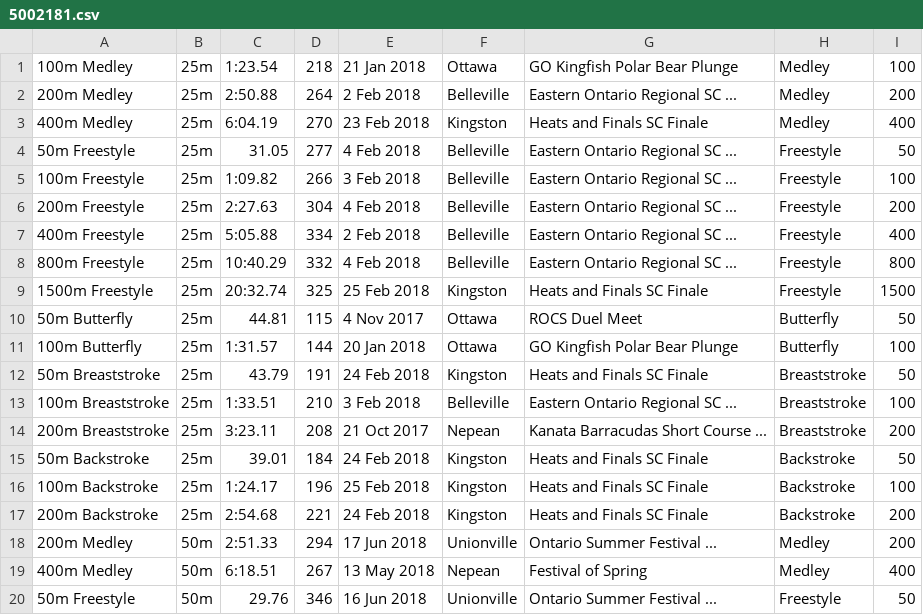
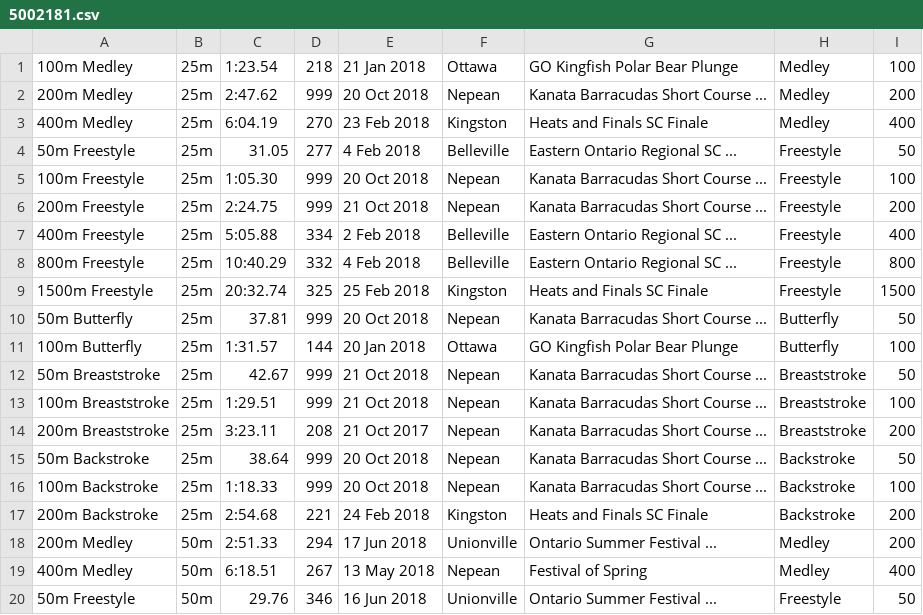
Before and after one commit to Subject2Risk/swim-report, a CSV file: swim-data/5002181.csv, drawn as a sheet; only a part is shown.

```diff
--- a/swim-data/5002181.csv
+++ b/swim-data/5002181.csv
@@ -1,7 +1,7 @@
 100m Medley,25m,1:23.54,218,21 Jan 2018,Ottawa,GO Kingfish Polar Bear Plunge,Medley,100
-200m Medley,25m,2:50.88,264,2 Feb 2018,Belleville,Eastern Ontario Regional SC ...,Medley,200
+200m Medley,25m,2:47.62,999,20 Oct 2018,Nepean,Kanata Barracudas Short Course ...,Medley,200
 400m Medley,25m,6:04.19,270,23 Feb 2018,Kingston,Heats and Finals SC Finale,Medley,400
 50m Freestyle,25m,31.05,277,4 Feb 2018,Belleville,Eastern Ontario Regional SC ...,Freestyle,50
-100m Freestyle,25m,1:09.82,266,3 Feb 2018,Belleville,Eastern Ontario Regional SC ...,Freestyle,100
-200m Freestyle,25m,2:27.63,304,4 Feb 2018,Belleville,Eastern Ontario Regional SC ...,Freestyle,200
+100m Freestyle,25m,1:05.30,999,20 Oct 2018,Nepean,Kanata Barracudas Short Course ...,Freestyle,100
+200m Freestyle,25m,2:24.75,999,21 Oct 2018,Nepean,Kanata Barracudas Short Course ...,Freestyle,200
 400m Freestyle,25m,5:05.88,334,2 Feb 2018,Belleville,Eastern Ontario Regional SC ...,Freestyle,400
@@ -9,9 +9,9 @@
 1500m Freestyle,25m,20:32.74,325,25 Feb 2018,Kingston,Heats and Finals SC Finale,Freestyle,1500
-50m Butterfly,25m,44.81,115,4 Nov 2017,Ottawa,ROCS Duel Meet,Butterfly,50
+50m Butterfly,25m,37.81,999,20 Oct 2018,Nepean,Kanata Barracudas Short Course ...,Butterfly,50
 100m Butterfly,25m,1:31.57,144,20 Jan 2018,Ottawa,GO Kingfish Polar Bear Plunge,Butterfly,100
-50m Breaststroke,25m,43.79,191,24 Feb 2018,Kingston,Heats and Finals SC Finale,Breaststroke,50
-100m Breaststroke,25m,1:33.51,210,3 Feb 2018,Belleville,Eastern Ontario Regional SC ...,Breaststroke,100
+50m Breaststroke,25m,42.67,999,21 Oct 2018,Nepean,Kanata Barracudas Short Course ...,Breaststroke,50
+100m Breaststroke,25m,1:29.51,999,21 Oct 2018,Nepean,Kanata Barracudas Short Course ...,Breaststroke,100
 200m Breaststroke,25m,3:23.11,208,21 Oct 2017,Nepean,Kanata Barracudas Short Course ...,Breaststroke,200
-50m Backstroke,25m,39.01,184,24 Feb 2018,Kingston,Heats and Finals SC Finale,Backstroke,50
-100m Backstroke,25m,1:24.17,196,25 Feb 2018,Kingston,Heats and Finals SC Finale,Backstroke,100
+50m Backstroke,25m,38.64,999,20 Oct 2018,Nepean,Kanata Barracudas Short Course ...,Backstroke,50
+100m Backstroke,25m,1:18.33,999,20 Oct 2018,Nepean,Kanata Barracudas Short Course ...,Backstroke,100
 200m Backstroke,25m,2:54.68,221,24 Feb 2018,Kingston,Heats and Finals SC Finale,Backstroke,200
```
Also changed, not shown: 1 other file.
